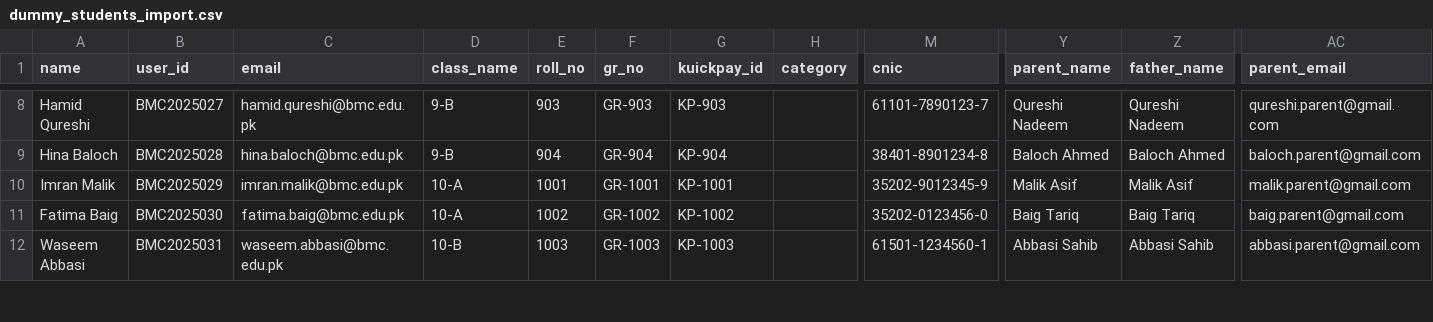
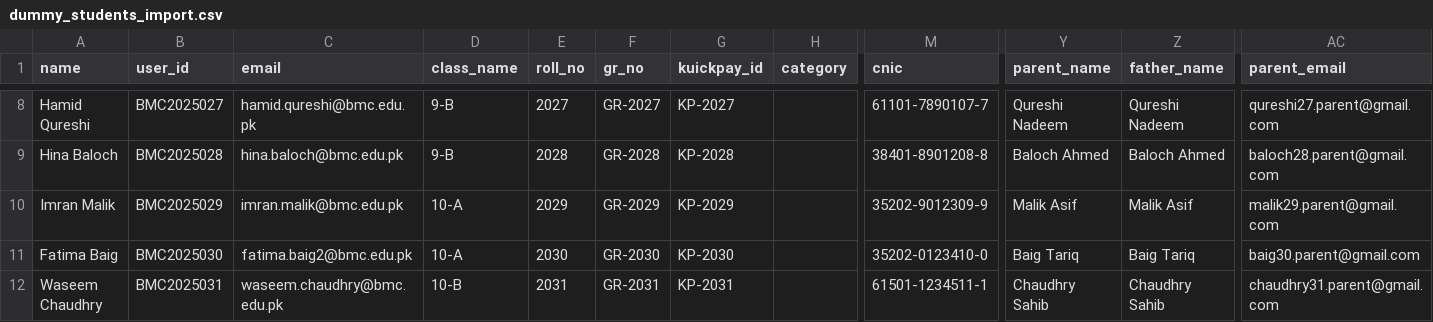
Before and after one commit to zyntrovex-cpu/BMC-Portal, a CSV file: database/dummy_students_import.csv, drawn as a sheet; only a part is shown, gaps mark what is left out; the diff covers the shown part only; the diff names each change by its address in the sheet, - before the commit and + after, or states it on an @@ line.

```diff
--- a/database/dummy_students_import.csv
+++ b/database/dummy_students_import.csv
-E8 (roll_no): 903
+E8 (roll_no): 2027
-F8 (gr_no): GR-903
+F8 (gr_no): GR-2027
-G8 (kuickpay_id): KP-903
+G8 (kuickpay_id): KP-2027
-M8 (cnic): 61101-7890123-7
+M8 (cnic): 61101-7890107-7
-AC8 (parent_email): qureshi.parent@gmail.com
+AC8 (parent_email): qureshi27.parent@gmail.com
-E9 (roll_no): 904
+E9 (roll_no): 2028
-F9 (gr_no): GR-904
+F9 (gr_no): GR-2028
-G9 (kuickpay_id): KP-904
+G9 (kuickpay_id): KP-2028
-M9 (cnic): 38401-8901234-8
+M9 (cnic): 38401-8901208-8
-AC9 (parent_email): baloch.parent@gmail.com
+AC9 (parent_email): baloch28.parent@gmail.com
-E10 (roll_no): 1001
+E10 (roll_no): 2029
-F10 (gr_no): GR-1001
+F10 (gr_no): GR-2029
-G10 (kuickpay_id): KP-1001
+G10 (kuickpay_id): KP-2029
-M10 (cnic): 35202-9012345-9
+M10 (cnic): 35202-9012309-9
-AC10 (parent_email): malik.parent@gmail.com
+AC10 (parent_email): malik29.parent@gmail.com
-C11 (email): fatima.baig@bmc.edu.pk
+C11 (email): fatima.baig2@bmc.edu.pk
-E11 (roll_no): 1002
+E11 (roll_no): 2030
-F11 (gr_no): GR-1002
+F11 (gr_no): GR-2030
-G11 (kuickpay_id): KP-1002
+G11 (kuickpay_id): KP-2030
-M11 (cnic): 35202-0123456-0
+M11 (cnic): 35202-0123410-0
-AC11 (parent_email): baig.parent@gmail.com
+AC11 (parent_email): baig30.parent@gmail.com
-A12 (name): Waseem Abbasi
+A12 (name): Waseem Chaudhry
-C12 (email): waseem.abbasi@bmc.edu.pk
+C12 (email): waseem.chaudhry@bmc.edu.pk
-E12 (roll_no): 1003
+E12 (roll_no): 2031
-F12 (gr_no): GR-1003
+F12 (gr_no): GR-2031
-G12 (kuickpay_id): KP-1003
+G12 (kuickpay_id): KP-2031
-M12 (cnic): 61501-1234560-1
+M12 (cnic): 61501-1234511-1
-Y12 (parent_name): Abbasi Sahib
+Y12 (parent_name): Chaudhry Sahib
-Z12 (father_name): Abbasi Sahib
+Z12 (father_name): Chaudhry Sahib
-AC12 (parent_email): abbasi.parent@gmail.com
+AC12 (parent_email): chaudhry31.parent@gmail.com
```
Also changed, not shown: 136 edited cells elsewhere in this file, 1 other file.
